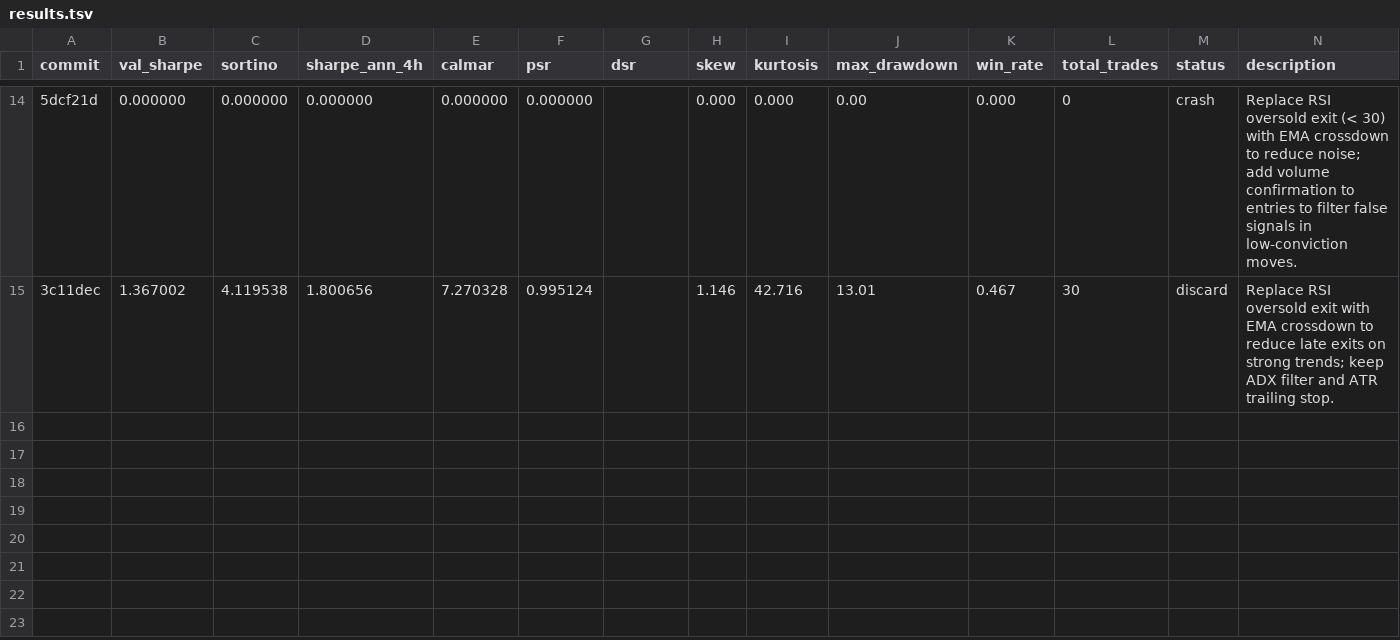
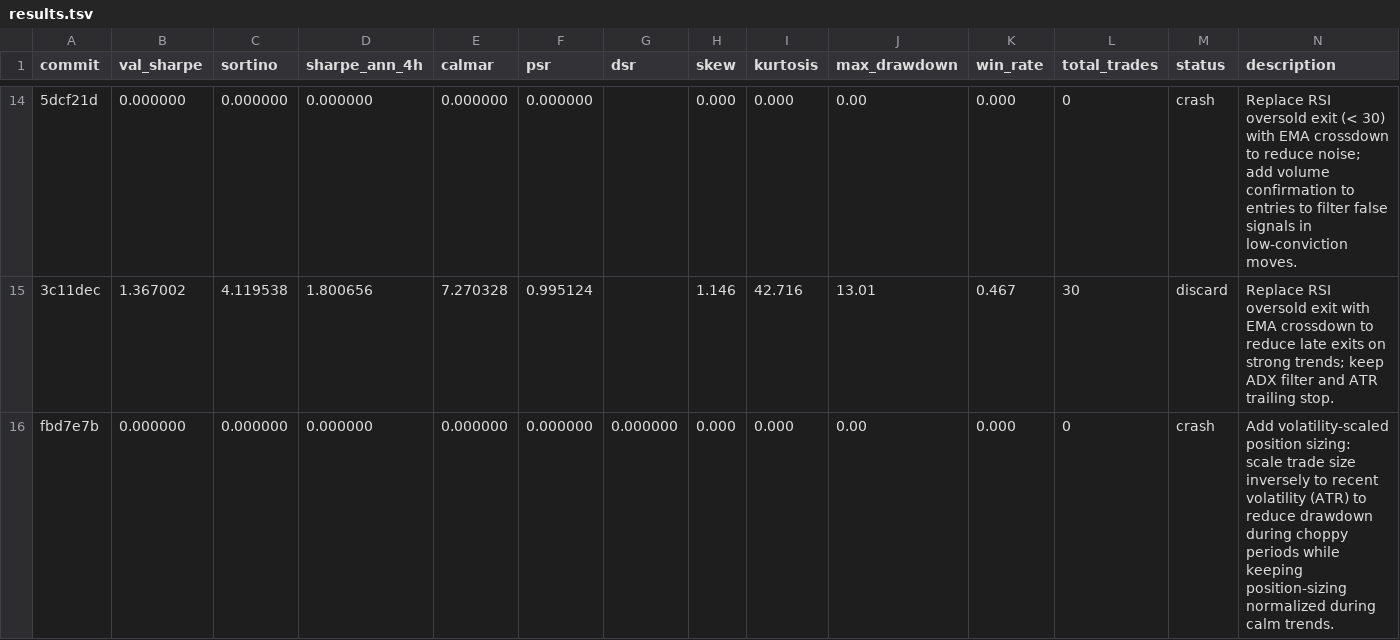
Before and after one commit to khanglam/TradingBot, a TSV file: results/results.tsv, drawn as a sheet; only a part is shown, gaps mark what is left out; the diff names each change by its address in the sheet, - before the commit and + after, or states it on an @@ line.

```diff
--- a/results/results.tsv
+++ b/results/results.tsv
+row 16: fbd7e7b | 0.000000 | 0.000000 | 0.000000 | 0.000000 | 0.000000 | 0.000000 | 0.000 | 0.000 | 0.00 | 0.000 | 0 | crash | Add volatility-scaled position sizing: scale trade size inversely to recent volatility (ATR) to reduce drawdown during choppy periods while keeping position-sizing normalized during calm trends.
```
Also changed, not shown: 8 other files.
